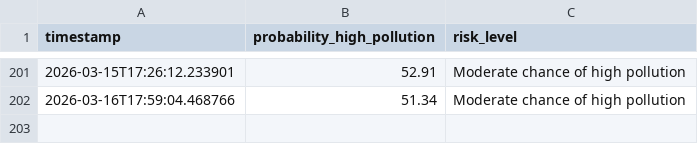
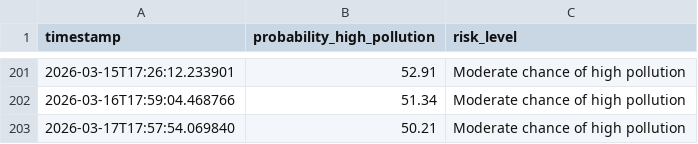
Before and after one commit to kszajner/GDAIR, a CSV file: prediction_log.csv, drawn as a sheet; only a part is shown, gaps mark what is left out; the diff names each change by its address in the sheet, - before the commit and + after, or states it on an @@ line.

```diff
--- a/prediction_log.csv
+++ b/prediction_log.csv
+row 203: 2026-03-17T17:57:54.069840 | 50.21 | Moderate chance of high pollution
```
